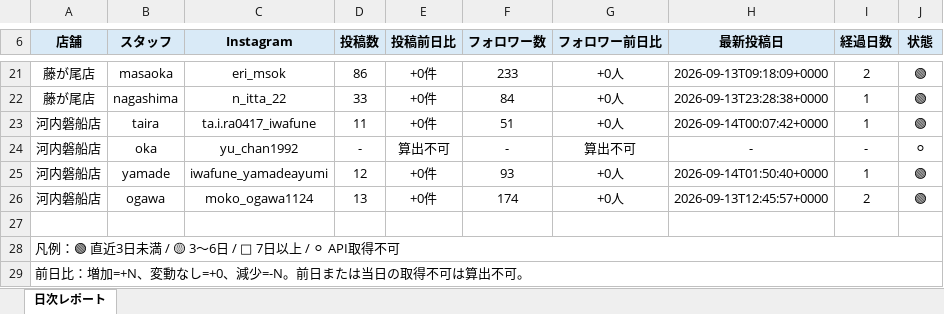
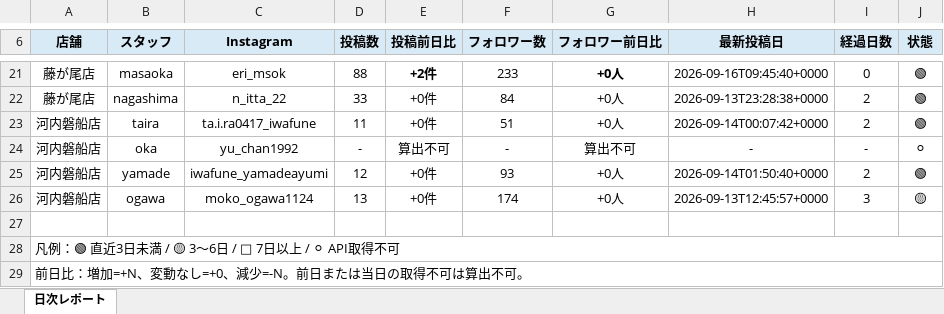
Before and after one commit to tatsuya20100530-cell/-MORIWAKI, an Excel workbook: instagram-daily-checker/reports/latest.xlsx, sheet 日次レポート, drawn as a sheet; only a part is shown, gaps mark what is left out; values as stored, in another font and other column widths than the file's, no borders; the diff covers the shown part only; the diff names each change by its address in the sheet, - before the commit and + after, or states it on an @@ line.

```diff
--- a/instagram-daily-checker/reports/latest.xlsx (sheet 日次レポート)
+++ b/instagram-daily-checker/reports/latest.xlsx (sheet 日次レポート)
-D21 (投稿数): 86
+D21 (投稿数): 88
-E21 bold: off
+E21 bold: on
-E21 (投稿前日比): +0件
+E21 (投稿前日比): +2件
-G21 bold: off
+G21 bold: on
-H21 (最新投稿日): 2026-09-13T09:18:09+0000
+H21 (最新投稿日): 2026-09-16T09:45:40+0000
-I21 (経過日数): 2
+I21 (経過日数): 0
-I22:I23 (経過日数): 1
+I22:I23 (経過日数): 2
-I25 (経過日数): 1
+I25 (経過日数): 2
-I26 (経過日数): 2
+I26 (経過日数): 3
-J26 (状態): 🟢
+J26 (状態): 🟡
```
Also changed, not shown: 24 edited cells and cell formats elsewhere in this sheet, 7 other files.
